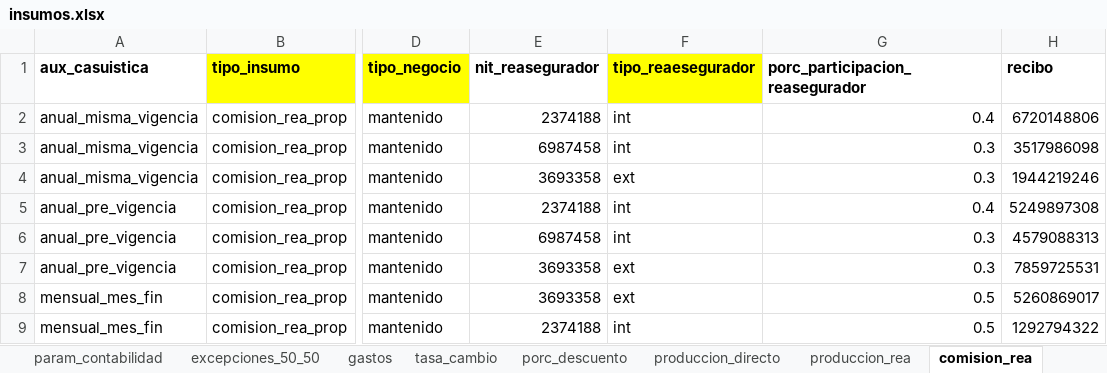
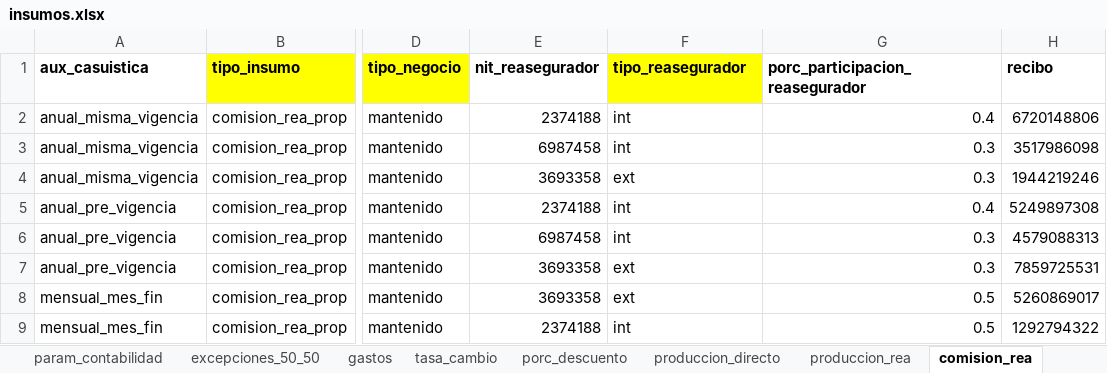
Before and after one commit to sebastobone/prototipo-pcr, an Excel workbook: prototipo_pcr/inputs/insumos.xlsx, sheet comision_rea, drawn as a sheet; only a part is shown, gaps mark what is left out; values as stored, in another font and other column widths than the file's, no borders; the diff names each change by its address in the sheet, - before the commit and + after, or states it on an @@ line.

```diff
--- a/prototipo_pcr/inputs/insumos.xlsx (sheet comision_rea)
+++ b/prototipo_pcr/inputs/insumos.xlsx (sheet comision_rea)
-F1: tipo_reaesegurador
+F1: tipo_reasegurador
```
Also changed, not shown: sheet onerosidad, sheet param_contabilidad, formulas that keep their value.
